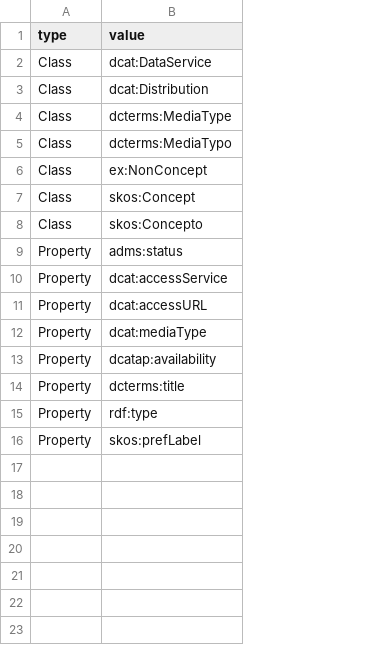
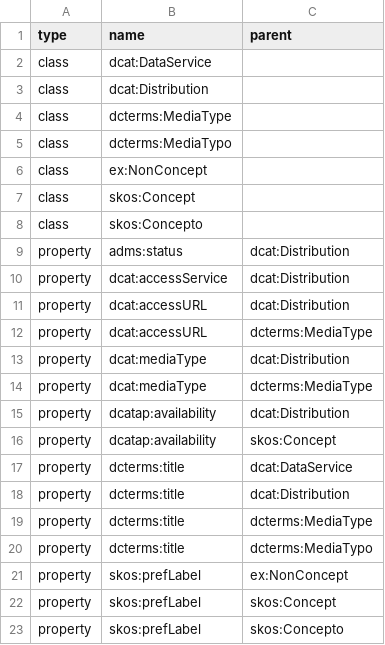
Before and after one commit to denisbereng/dcat-ap-lu, a CSV file: reports/data_entities.csv, drawn as a sheet; removed rows and columns are numbered as before the commit, all else as after; the diff names each change by its address in the sheet, - before the commit and + after, or states it on an @@ line.

```diff
--- a/reports/data_entities.csv
+++ b/reports/data_entities.csv
+column C (parent), rows 9-11: all dcat:Distribution; row 13: dcat:Distribution; row 15: dcat:Distribution; row 17: dcat:DataService; row 21: ex:NonConcept
-B1: value
+B1: name
-A2:A8 (type): Class
+A2:A8 (type): class
-A9:A11 (type): Property
+A9:A11 (type): property
+row 12: property | dcat:accessURL | dcterms:MediaType
-A13 (type): Property
+A13 (type): property
+row 14: property | dcat:mediaType | dcterms:MediaType
-A15 (type): Property
+A15 (type): property
+row 16: property | dcatap:availability | skos:Concept
-A17 (type): Property
+A17 (type): property
-row 15: Property | rdf:type
+row 18: property | dcterms:title | dcat:Distribution
+row 19: property | dcterms:title | dcterms:MediaType
+row 20: property | dcterms:title | dcterms:MediaTypo
-A21 (type): Property
+A21 (type): property
+row 22: property | skos:prefLabel | skos:Concept
+row 23: property | skos:prefLabel | skos:Concepto
```
Also changed, not shown: reports/entity_coverage_report.csv, reports/shacl_entities.csv, 6 other files.
